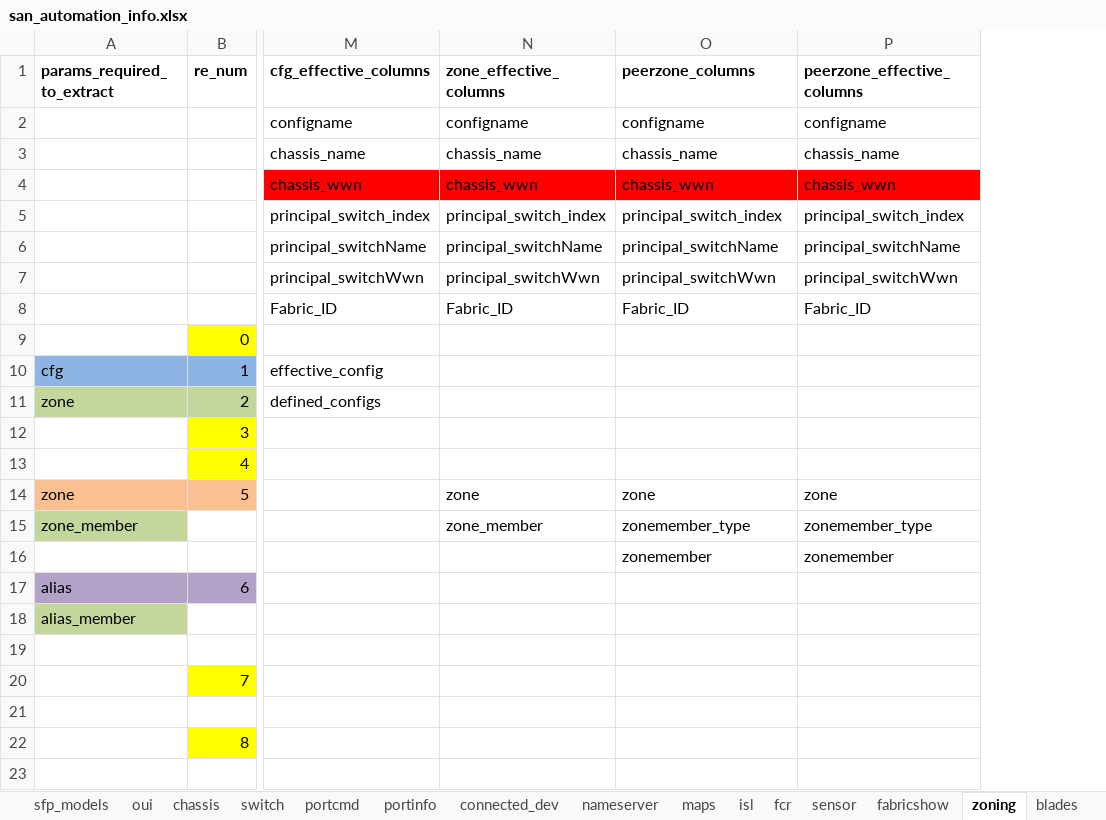
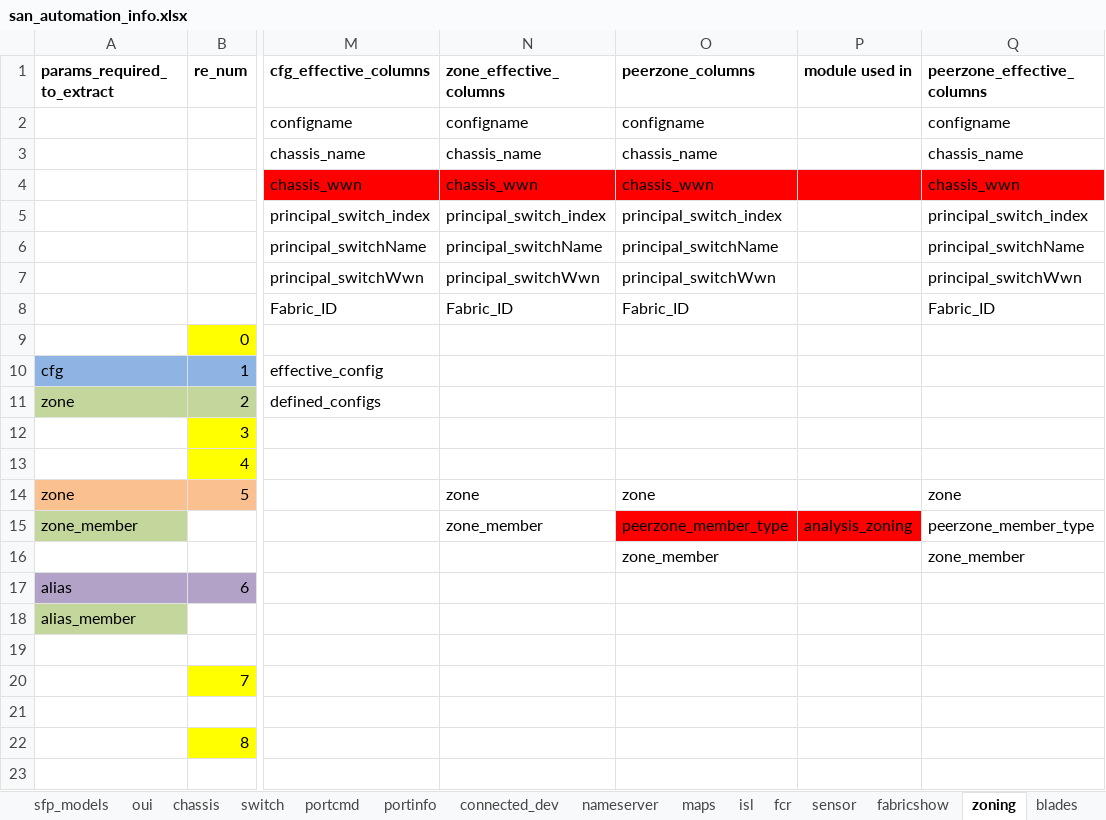
Before and after one commit to KonstantinAlxVlasenko/san_report_automation, an Excel workbook: san_automation_info.xlsx, sheet zoning, drawn as a sheet; only a part is shown, gaps mark what is left out; values as stored, in another font and other column widths than the file's, no borders; addresses are those after the commit; the diff names each change by its address in the sheet, - before the commit and + after, or states it on an @@ line.

```diff
--- a/san_automation_info.xlsx (sheet zoning)
+++ b/san_automation_info.xlsx (sheet zoning)
+column P (module used in), row 15: analysis_zoning
-O15 (peerzone_columns): zonemember_type
+O15 (peerzone_columns): peerzone_member_type
-O15 fill: none
+O15 fill: #FF0000
-Q15 (peerzone_effective_columns): zonemember_type
+Q15 (peerzone_effective_columns): peerzone_member_type
-O16 (peerzone_columns): zonemember
+O16 (peerzone_columns): zone_member
-Q16 (peerzone_effective_columns): zonemember
+Q16 (peerzone_effective_columns): zone_member
```
Also changed, not shown: sheet customer_report, report_info.xlsx, 11 other files.
